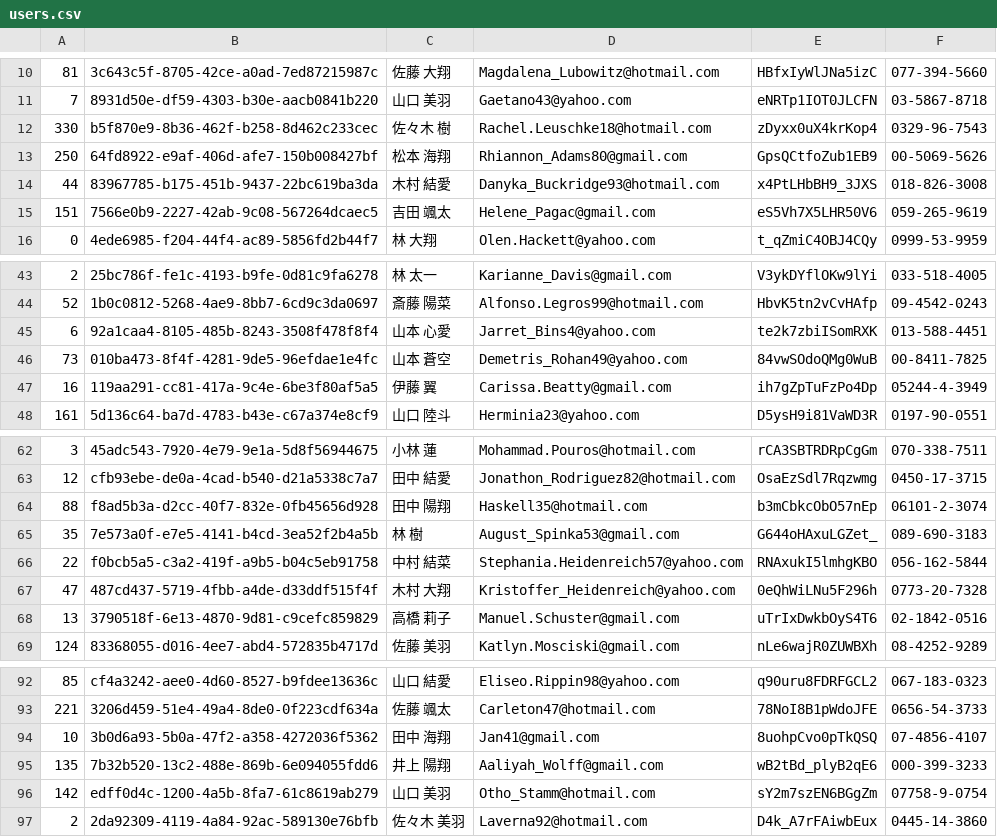
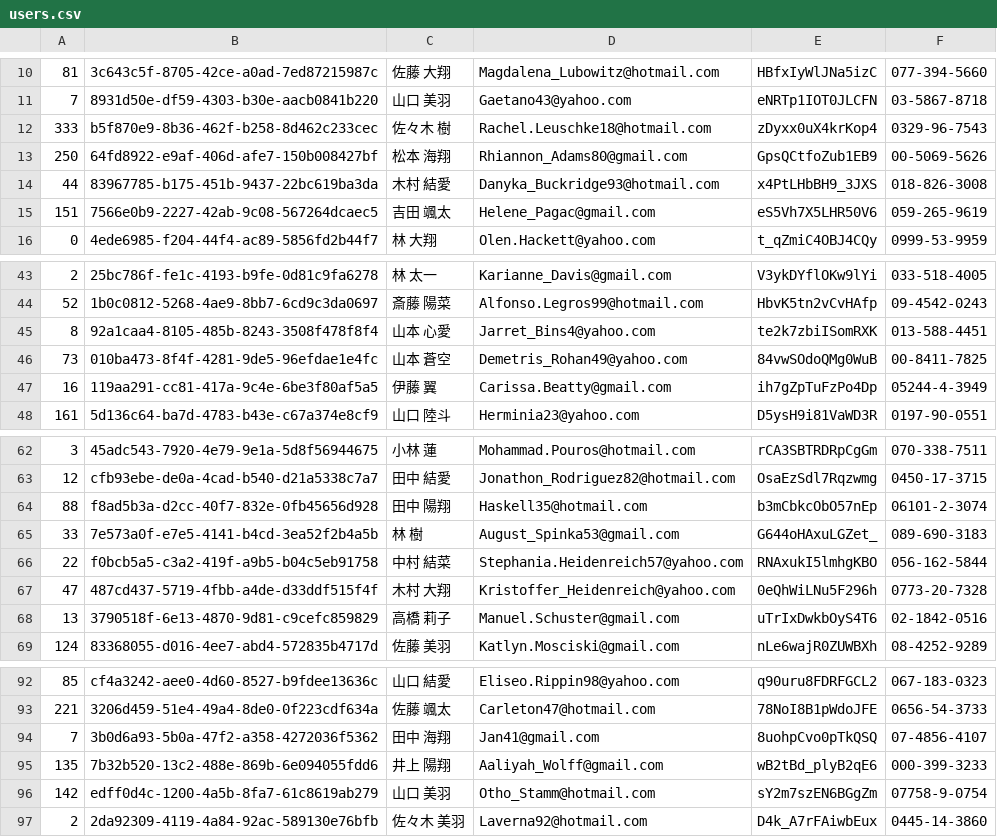
Before and after one commit to K-atc/git-challenge-minesweeper, a CSV file: users.csv, drawn as a sheet; only a part is shown, gaps mark what is left out.

Commit message:
"斎藤"さんからの要望対応

```diff
--- a/users.csv
+++ b/users.csv
@@ -11,3 +11,3 @@
 7,8931d50e-df59-4303-b30e-aacb0841b220,山口 美羽,Gaetano43@yahoo.com,eNRTp1IOT0JLCFN,03-5867-8718
-330,b5f870e9-8b36-462f-b258-8d462c233cec,佐々木 樹,Rachel.Leuschke18@hotmail.com,zDyxx0uX4krKop4,0329-96-7543
+333,b5f870e9-8b36-462f-b258-8d462c233cec,佐々木 樹,Rachel.Leuschke18@hotmail.com,zDyxx0uX4krKop4,0329-96-7543
 250,64fd8922-e9af-406d-afe7-150b008427bf,松本 海翔,Rhiannon_Adams80@gmail.com,GpsQCtfoZub1EB9,00-5069-5626
@@ -44,3 +44,3 @@
 52,1b0c0812-5268-4ae9-8bb7-6cd9c3da0697,斎藤 陽菜,Alfonso.Legros99@hotmail.com,HbvK5tn2vCvHAfp,09-4542-0243
-6,92a1caa4-8105-485b-8243-3508f478f8f4,山本 心愛,Jarret_Bins4@yahoo.com,te2k7zbiISomRXK,013-588-4451
+8,92a1caa4-8105-485b-8243-3508f478f8f4,山本 心愛,Jarret_Bins4@yahoo.com,te2k7zbiISomRXK,013-588-4451
 73,010ba473-8f4f-4281-9de5-96efdae1e4fc,山本 蒼空,Demetris_Rohan49@yahoo.com,84vwSOdoQMg0WuB,00-8411-7825
@@ -64,3 +64,3 @@
 88,f8ad5b3a-d2cc-40f7-832e-0fb45656d928,田中 陽翔,Haskell35@hotmail.com,b3mCbkcObO57nEp,06101-2-3074
-35,7e573a0f-e7e5-4141-b4cd-3ea52f2b4a5b,林 樹,August_Spinka53@gmail.com,G644oHAxuLGZet_,089-690-3183
+33,7e573a0f-e7e5-4141-b4cd-3ea52f2b4a5b,林 樹,August_Spinka53@gmail.com,G644oHAxuLGZet_,089-690-3183
 22,f0bcb5a5-c3a2-419f-a9b5-b04c5eb91758,中村 結菜,Stephania.Heidenreich57@yahoo.com,RNAxukI5lmhgKBO,056-162-5844
@@ -93,3 +93,3 @@
 221,3206d459-51e4-49a4-8de0-0f223cdf634a,佐藤 颯太,Carleton47@hotmail.com,78NoI8B1pWdoJFE,0656-54-3733
-10,3b0d6a93-5b0a-47f2-a358-4272036f5362,田中 海翔,Jan41@gmail.com,8uohpCvo0pTkQSQ,07-4856-4107
+7,3b0d6a93-5b0a-47f2-a358-4272036f5362,田中 海翔,Jan41@gmail.com,8uohpCvo0pTkQSQ,07-4856-4107
 135,7b32b520-13c2-488e-869b-6e094055fdd6,井上 陽翔,Aaliyah_Wolff@gmail.com,wB2tBd_plyB2qE6,000-399-3233
```
